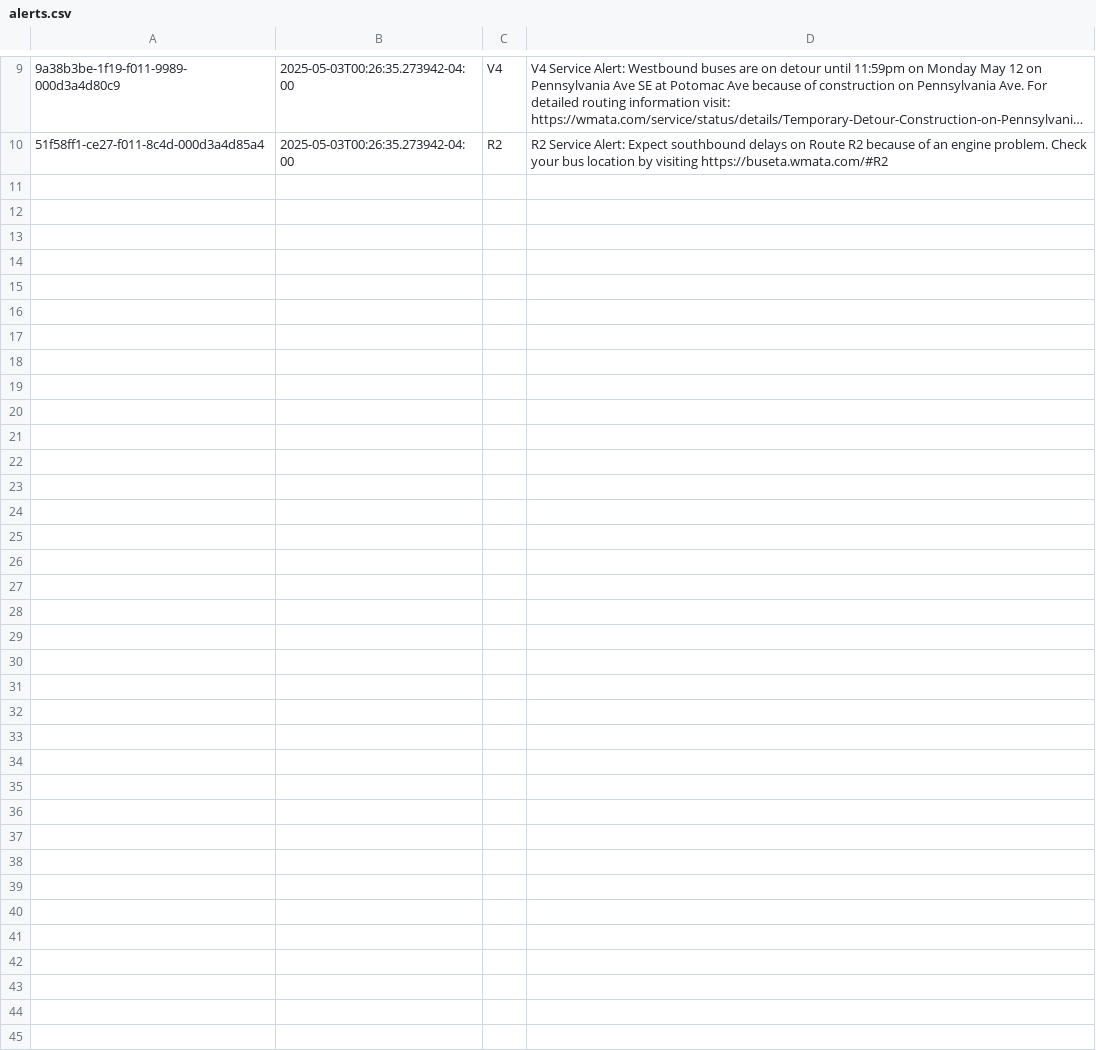
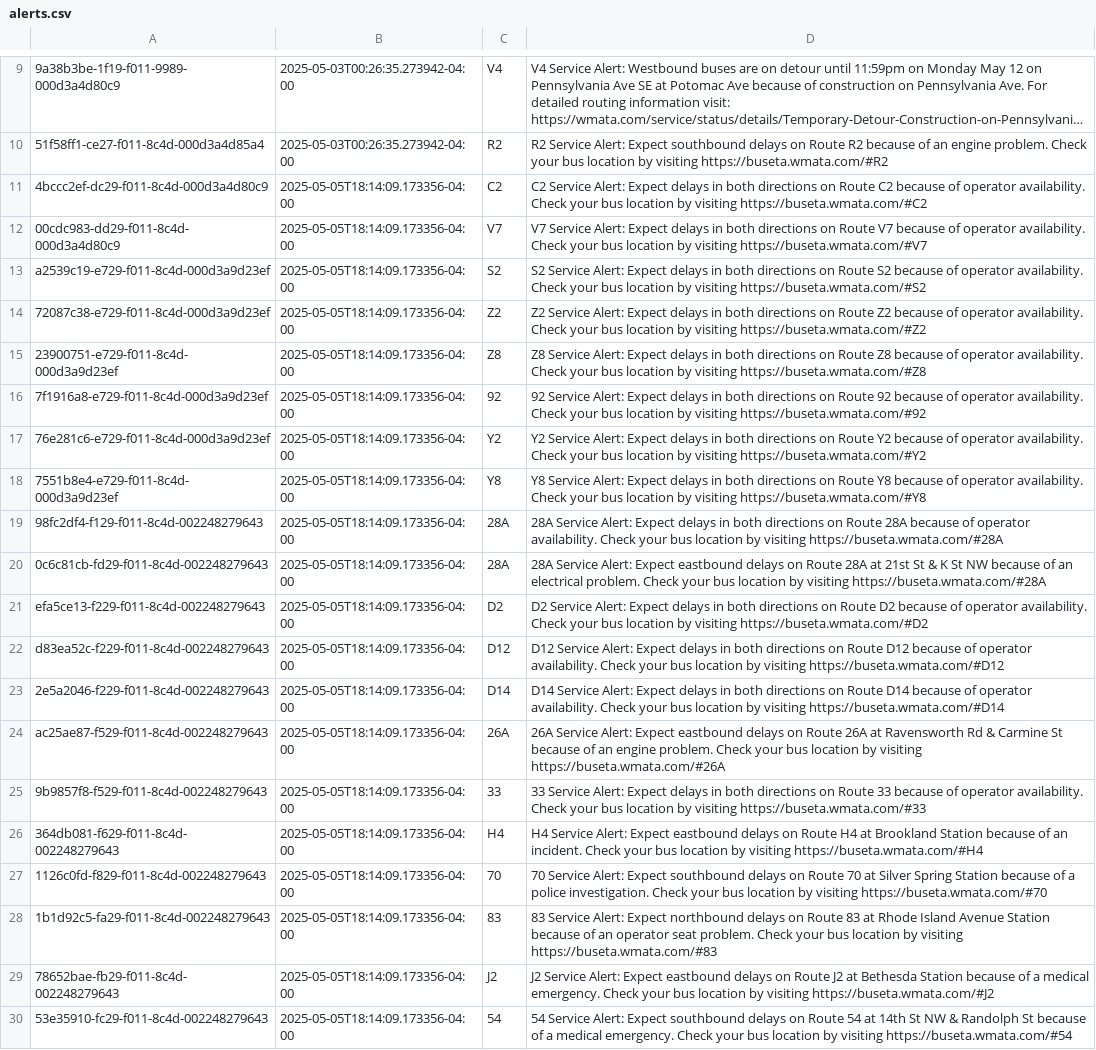
Before and after one commit to NewsAppsUMD/slack-bot-sandbox-kritisgh, a CSV file: alerts.csv, drawn as a sheet; only a part is shown, gaps mark what is left out; long unchanged cells end in …; the diff names each change by its address in the sheet, - before the commit and + after, or states it on an @@ line.

```diff
--- a/alerts.csv
+++ b/alerts.csv
+row 11: 4bccc2ef-dc29-f011-8c4d-000d3a4d80c9 | 2025-05-05T18:14:09.173356-04:00 | C2 | C2 Service Alert: Expect delays in both directions on Route C2 because of operator availability. Check your bus location by visiting https://buseta.wmata.com/#C2
+row 12: 00cdc983-dd29-f011-8c4d-000d3a4d80c9 | 2025-05-05T18:14:09.173356-04:00 | V7 | V7 Service Alert: Expect delays in both directions on Route V7 because of operator availability. Check your bus location by visiting https://buseta.wmata.com/#V7
+row 13: a2539c19-e729-f011-8c4d-000d3a9d23ef | 2025-05-05T18:14:09.173356-04:00 | S2 | S2 Service Alert: Expect delays in both directions on Route S2 because of operator availability. Check your bus location by visiting https://buseta.wmata.com/#S2
+row 14: 72087c38-e729-f011-8c4d-000d3a9d23ef | 2025-05-05T18:14:09.173356-04:00 | Z2 | Z2 Service Alert: Expect delays in both directions on Route Z2 because of operator availability. Check your bus location by visiting https://buseta.wmata.com/#Z2
+row 15: 23900751-e729-f011-8c4d-000d3a9d23ef | 2025-05-05T18:14:09.173356-04:00 | Z8 | Z8 Service Alert: Expect delays in both directions on Route Z8 because of operator availability. Check your bus location by visiting https://buseta.wmata.com/#Z8
+row 16: 7f1916a8-e729-f011-8c4d-000d3a9d23ef | 2025-05-05T18:14:09.173356-04:00 | 92 | 92 Service Alert: Expect delays in both directions on Route 92 because of operator availability. Check your bus location by visiting https://buseta.wmata.com/#92
+row 17: 76e281c6-e729-f011-8c4d-000d3a9d23ef | 2025-05-05T18:14:09.173356-04:00 | Y2 | Y2 Service Alert: Expect delays in both directions on Route Y2 because of operator availability. Check your bus location by visiting https://buseta.wmata.com/#Y2
+row 18: 7551b8e4-e729-f011-8c4d-000d3a9d23ef | 2025-05-05T18:14:09.173356-04:00 | Y8 | Y8 Service Alert: Expect delays in both directions on Route Y8 because of operator availability. Check your bus location by visiting https://buseta.wmata.com/#Y8
+row 19: 98fc2df4-f129-f011-8c4d-002248279643 | 2025-05-05T18:14:09.173356-04:00 | 28A | 28A Service Alert: Expect delays in both directions on Route 28A because of operator availability. Check your bus location by visiting https://buseta.wmata.com/#28A
+row 20: 0c6c81cb-fd29-f011-8c4d-002248279643 | 2025-05-05T18:14:09.173356-04:00 | 28A | 28A Service Alert: Expect eastbound delays on Route 28A at 21st St & K St NW because of an electrical problem. Check your bus location by visiting https://buseta.wmata.com/#28A
+row 21: efa5ce13-f229-f011-8c4d-002248279643 | 2025-05-05T18:14:09.173356-04:00 | D2 | D2 Service Alert: Expect delays in both directions on Route D2 because of operator availability. Check your bus location by visiting https://buseta.wmata.com/#D2
+row 22: d83ea52c-f229-f011-8c4d-002248279643 | 2025-05-05T18:14:09.173356-04:00 | D12 | D12 Service Alert: Expect delays in both directions on Route D12 because of operator availability. Check your bus location by visiting https://buseta.wmata.com/#D12
+row 23: 2e5a2046-f229-f011-8c4d-002248279643 | 2025-05-05T18:14:09.173356-04:00 | D14 | D14 Service Alert: Expect delays in both directions on Route D14 because of operator availability. Check your bus location by visiting https://buseta.wmata.com/#D14
+row 24: ac25ae87-f529-f011-8c4d-002248279643 | 2025-05-05T18:14:09.173356-04:00 | 26A | 26A Service Alert: Expect eastbound delays on Route 26A at Ravensworth Rd & Carmine St because of an engine problem. Check your bus location by visiting https://buseta.wmata.com/#26A
+row 25: 9b9857f8-f529-f011-8c4d-002248279643 | 2025-05-05T18:14:09.173356-04:00 | 33 | 33 Service Alert: Expect delays in both directions on Route 33 because of operator availability. Check your bus location by visiting https://buseta.wmata.com/#33
+row 26: 364db081-f629-f011-8c4d-002248279643 | 2025-05-05T18:14:09.173356-04:00 | H4 | H4 Service Alert: Expect eastbound delays on Route H4 at Brookland Station because of an incident. Check your bus location by visiting https://buseta.wmata.com/#H4
+row 27: 1126c0fd-f829-f011-8c4d-002248279643 | 2025-05-05T18:14:09.173356-04:00 | 70 | 70 Service Alert: Expect southbound delays on Route 70 at Silver Spring Station because of a police investigation. Check your bus location by visiting https://buseta.wmata.com/#70
+row 28: 1b1d92c5-fa29-f011-8c4d-002248279643 | 2025-05-05T18:14:09.173356-04:00 | 83 | 83 Service Alert: Expect northbound delays on Route 83 at Rhode Island Avenue Station because of an operator seat problem. Check your bus location by visiting https://buseta.wmata.com/#83
+row 29: 78652bae-fb29-f011-8c4d-002248279643 | 2025-05-05T18:14:09.173356-04:00 | J2 | J2 Service Alert: Expect eastbound delays on Route J2 at Bethesda Station because of a medical emergency. Check your bus location by visiting https://buseta.wmata.com/#J2
+row 30: 53e35910-fc29-f011-8c4d-002248279643 | 2025-05-05T18:14:09.173356-04:00 | 54 | 54 Service Alert: Expect southbound delays on Route 54 at 14th St NW & Randolph St because of a medical emergency. Check your bus location by visiting https://buseta.wmata.com/#54
```
Also changed, not shown: 1 other file.
